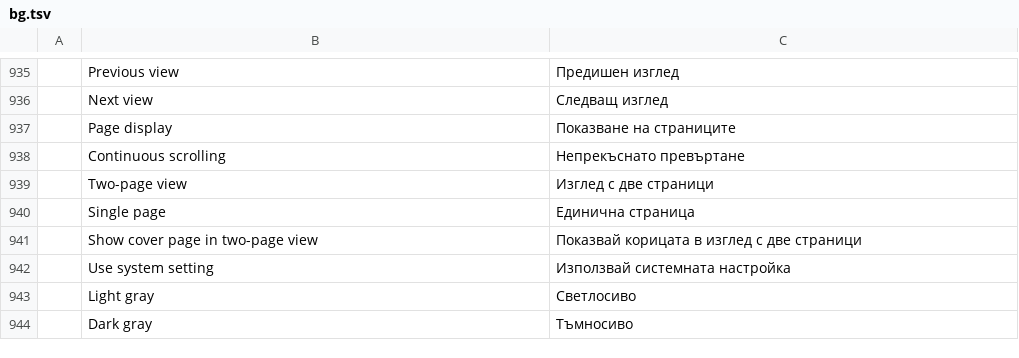
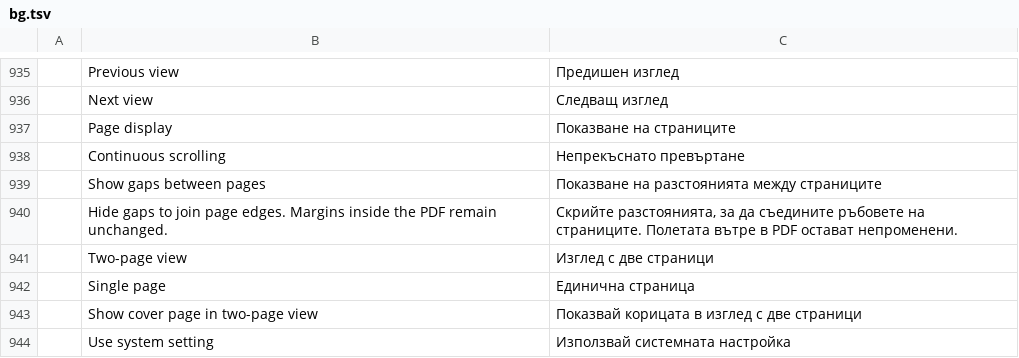
Before and after one commit to 0xPyAI/pdfcraft, a TSV file: crates/ui-egui/src/i18n/bg.tsv, drawn as a sheet; only a part is shown, gaps mark what is left out; the shorter side is filled out with more unchanged rows; the diff names each change by its address in the sheet, - before the commit and + after, or states it on an @@ line.

```diff
--- a/crates/ui-egui/src/i18n/bg.tsv
+++ b/crates/ui-egui/src/i18n/bg.tsv
+row 939:  | Show gaps between pages | Показване на разстоянията между страниците
+row 940:  | Hide gaps to join page edges. Margins inside the PDF remain unchanged. | Скрийте разстоянията, за да съедините ръбовете на страниците. Полетата вътре в PDF остават непроменени.
```
Also changed, not shown: crates/ui-egui/src/i18n/el.tsv, crates/ui-egui/src/i18n/kk.tsv, 36 other files.
